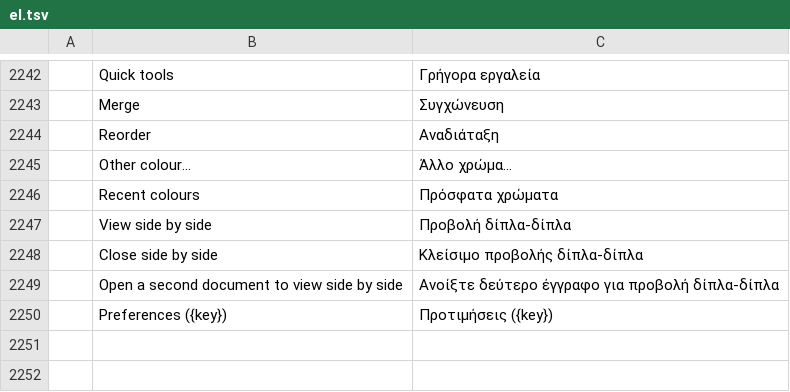
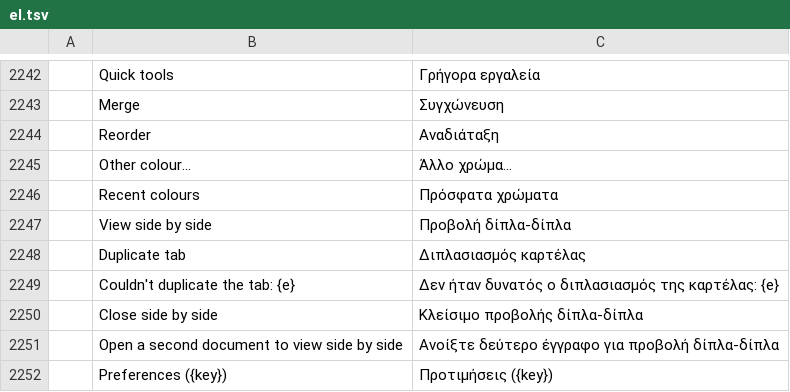
Before and after one commit to Vchandrapati/pdfcraft, a TSV file: crates/ui-egui/src/i18n/el.tsv, drawn as a sheet; only a part is shown, gaps mark what is left out; the diff names each change by its address in the sheet, - before the commit and + after, or states it on an @@ line.

```diff
--- a/crates/ui-egui/src/i18n/el.tsv
+++ b/crates/ui-egui/src/i18n/el.tsv
+row 2248:  | Duplicate tab | Διπλασιασμός καρτέλας
+row 2249:  | Couldn't duplicate the tab: {e} | Δεν ήταν δυνατός ο διπλασιασμός της καρτέλας: {e}
```
Also changed, not shown: crates/ui-egui/src/i18n/bg.tsv, crates/ui-egui/src/i18n/kk.tsv, 27 other files.
